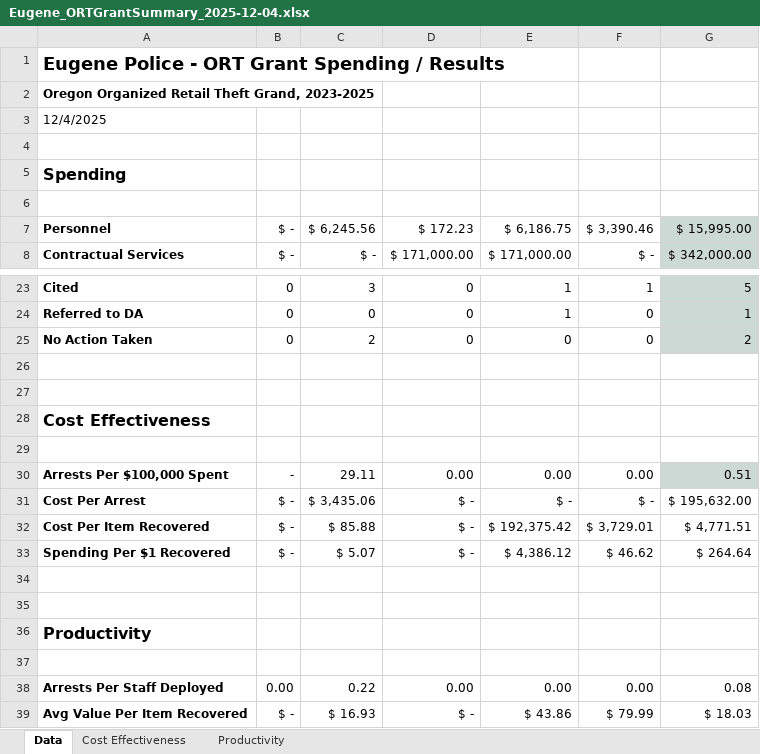
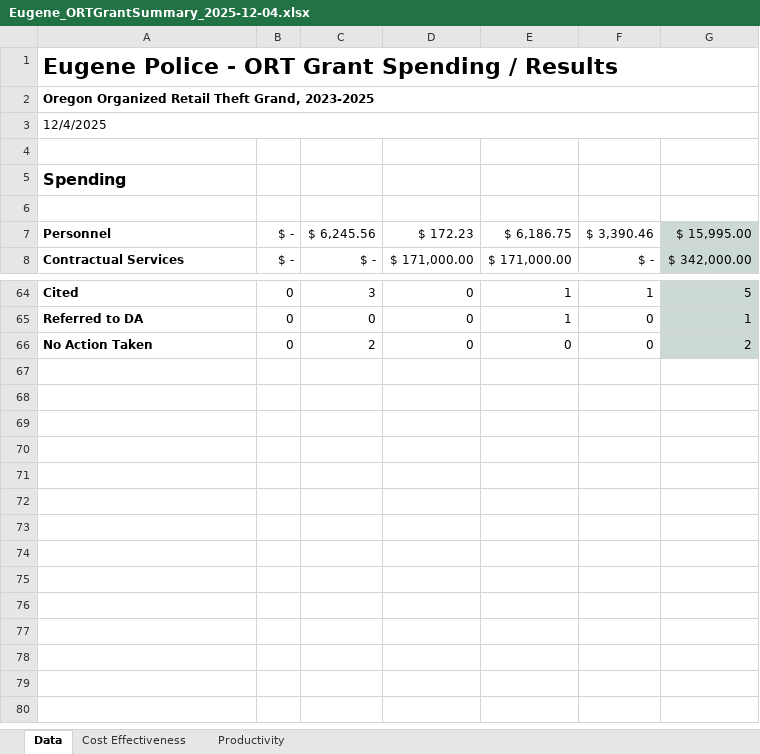
Before and after one commit to eyes-off/eugene-oregon, an Excel workbook: Reports/Eugene_ORTGrantSummary_2025-12-04.xlsx, sheet Data, drawn as a sheet; only a part is shown, gaps mark what is left out; values as stored, in another font and other column widths than the file's, no borders; charts and pictures and table styles not drawn; removed rows and columns are numbered as before the commit, all else as after; the diff covers the shown part only; the diff names each change by its address in the sheet, - before the commit and + after, or states it on an @@ line.

Commit message:
Updated format for ORT Grant report and added PDF

```diff
--- a/Reports/Eugene_ORTGrantSummary_2025-12-04.xlsx (sheet Data)
+++ b/Reports/Eugene_ORTGrantSummary_2025-12-04.xlsx (sheet Data)
@@ A1 text size: larger @@
+A1:G1 merged
+A2:G2 merged
+A3:G3 merged
-row 26: (empty)
-row 27: (empty)
@@ row 28 hidden: Cost Effectiveness @@
@@ row 29 hidden: Metrics | Q1 | Q2 | Q3 | Q4 | Q5 | Total @@
@@ row 30 hidden: Arrests Per $100,000 Spent | - | 29.11 | 0.00 | 0.00 | 0.00 | 0.51 @@
@@ row 31 hidden: Cost Per Arrest | $ - | $ 3,435.06 | $ - | $ - | $ - | $ 195,632.00 @@
@@ row 32 hidden: Cost Per Item Recovered | $ - | $ 85.88 | $ - | $ 192,375.42 | $ 3,729.01 | $ 4,771.51 @@
@@ row 33 hidden: Spending Per $1 Recovered | $ - | $ 5.07 | $ - | $ 4,386.12 | $ 46.62 | $ 264.64 @@
-row 34: (empty)
-row 35: (empty)
@@ row 36 hidden: Productivity @@
@@ row 37 hidden: Metrics | Q1 | Q2 | Q3 | Q4 | Q5 | Total @@
@@ row 38 hidden: Arrests Per Staff Deployed | 0.00 | 0.22 | 0.00 | 0.00 | 0.00 | 0.08 @@
@@ row 39 hidden: Avg Value Per Item Recovered | $ - | $ 16.93 | $ - | $ 43.86 | $ 79.99 | $ 18.03 @@
```
Also changed, not shown: 28 added rows elsewhere in this sheet, sheet Productivity, sheet Cost Effectiveness, charts or pictures, 1 other file.
